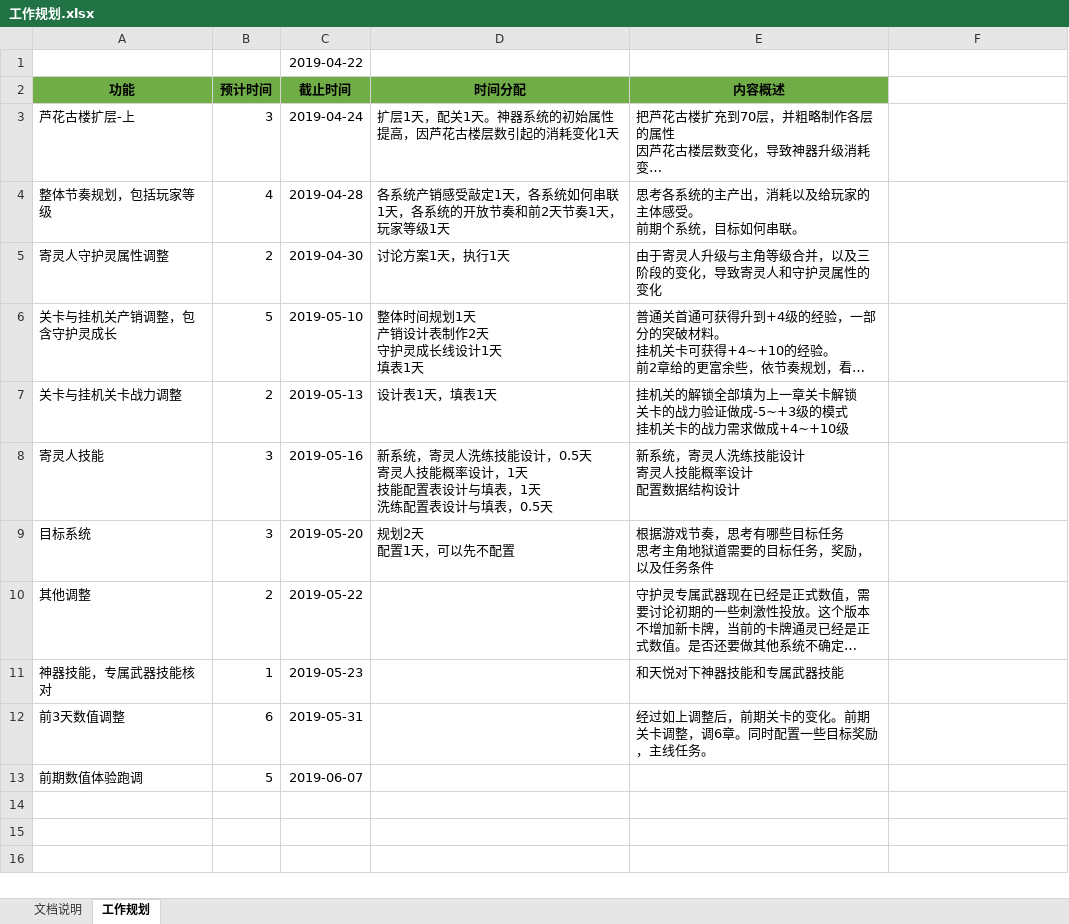
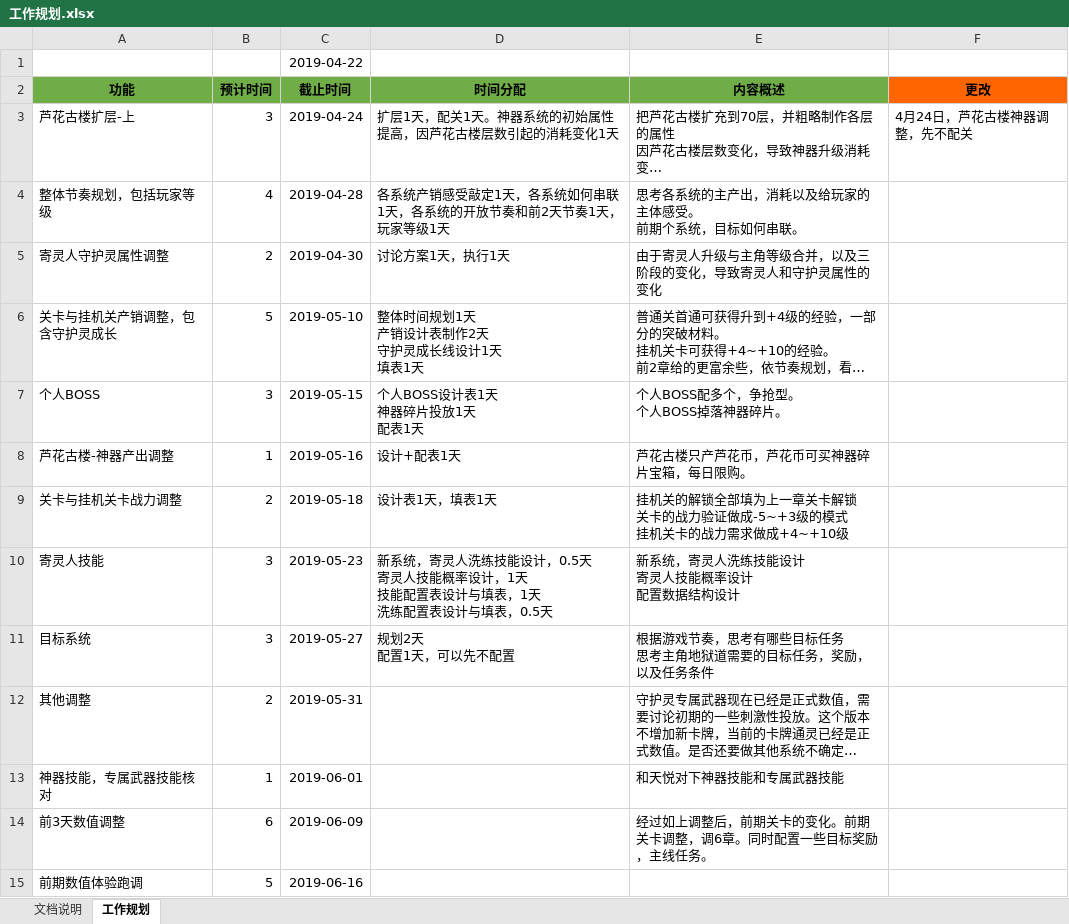
Before and after one commit to hataksumo/DesignerDoc, an Excel workbook: 策划案/镇魂街/工作规划.xlsx, sheet 工作规划, drawn as a sheet; long unchanged cells end in …; values as stored, in another font and other column widths than the file's, no borders; addresses are those after the commit; ↵ is a line break in a cell; the diff names each change by its address in the sheet, - before the commit and + after, or states it on an @@ line.

```diff
--- a/策划案/镇魂街/工作规划.xlsx (sheet 工作规划)
+++ b/策划案/镇魂街/工作规划.xlsx (sheet 工作规划)
-F2: (empty)
+F2: 更改
-F2 fill: none
+F2 fill: #FF6600
-F3 (更改): (empty)
+F3 (更改): 4月24日，芦花古楼神器调整，先不配关
+row 7: 个人BOSS | 3 | 2019-05-15 | 个人BOSS设计表1天 ↵ 神器碎片投放1天 ↵ 配表1天 | 个人BOSS配多个，争抢型。 ↵ 个人BOSS掉落神器碎片。
+row 8: 芦花古楼-神器产出调整 | 1 | 2019-05-16 | 设计+配表1天 | 芦花古楼只产芦花币，芦花币可买神器碎片宝箱，每日限购。
-C9 (截止时间): 2019-05-13
+C9 (截止时间): 2019-05-18
-C10 (截止时间): 2019-05-16
+C10 (截止时间): 2019-05-23
-C11 (截止时间): 2019-05-20
+C11 (截止时间): 2019-05-27
-C12 (截止时间): 2019-05-22
+C12 (截止时间): 2019-05-31
-C13 (截止时间): 2019-05-23
+C13 (截止时间): 2019-06-01
-C14 (截止时间): 2019-05-31
+C14 (截止时间): 2019-06-09
-C15 (截止时间): 2019-06-07
+C15 (截止时间): 2019-06-16
```
Also changed, not shown: 策划案/镇魂街/产销关系总结.xlsx, 策划案/镇魂街/新经济总表.xlsx, 1 other file.
